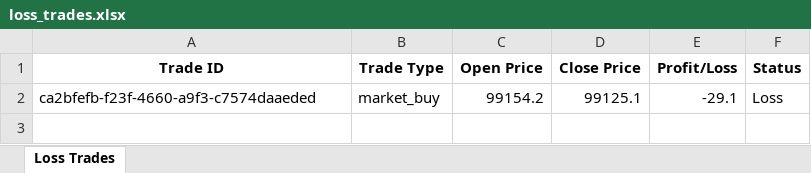
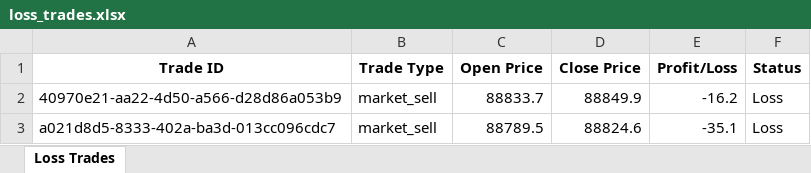
Before and after one commit to israelchapman/trading-bot, an Excel workbook: loss_trades.xlsx, sheet Loss Trades, drawn as a sheet; values as stored, in another font and other column widths than the file's, no borders; removed rows and columns are numbered as before the commit, all else as after; the diff names each change by its address in the sheet, - before the commit and + after, or states it on an @@ line.

```diff
--- a/loss_trades.xlsx (sheet Loss Trades)
+++ b/loss_trades.xlsx (sheet Loss Trades)
-row 2: ca2bfefb-f23f-4660-a9f3-c7574daaeded | market_buy | 99154.2 | 99125.1 | -29.1 | Loss
+row 2: 40970e21-aa22-4d50-a566-d28d86a053b9 | market_sell | 88833.7 | 88849.9 | -16.2 | Loss
+row 3: a021d8d5-8333-402a-ba3d-013cc096cdc7 | market_sell | 88789.5 | 88824.6 | -35.1 | Loss
```
Also changed, not shown: trade_log.xlsx, 5 other files.
